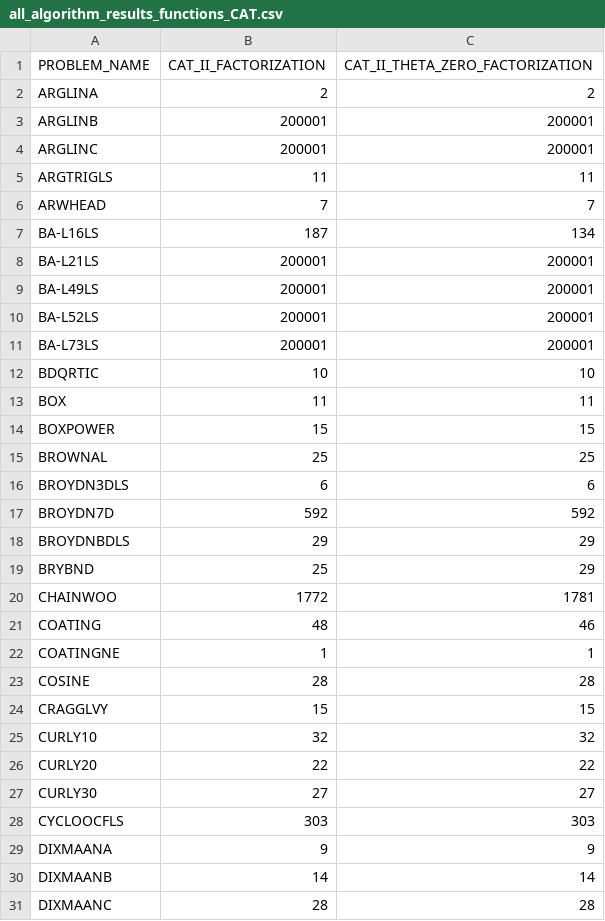
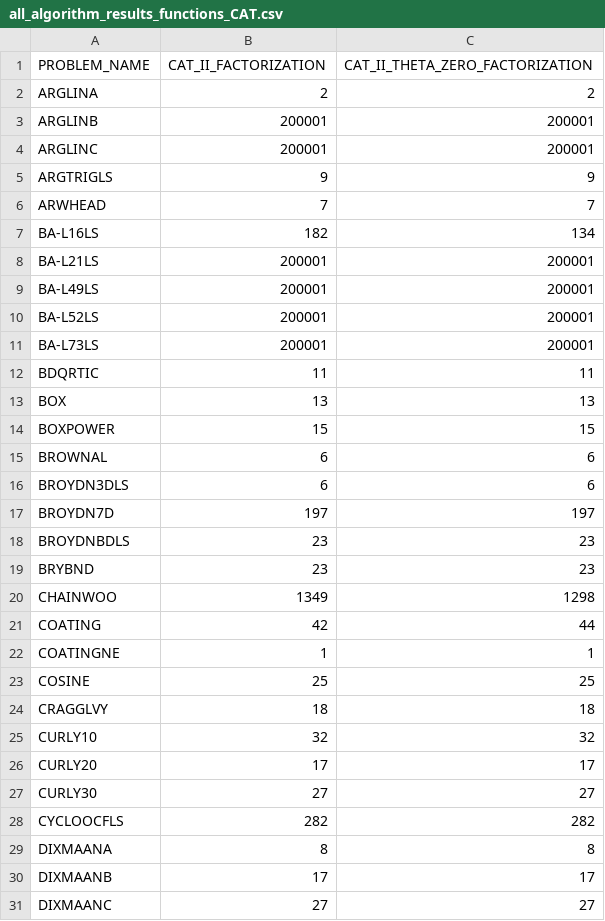
Before and after one commit to fadihamad94/CATrustRegionMethod.jl, a CSV file: results/cutest/all_algorithm_results_functions_CAT.csv, drawn as a sheet; only a part is shown; the diff covers the shown part only.

```diff
--- a/results/cutest/all_algorithm_results_functions_CAT.csv
+++ b/results/cutest/all_algorithm_results_functions_CAT.csv
@@ -4,5 +4,5 @@ ARGLINB,200001,200001
 ARGLINC,200001,200001
-ARGTRIGLS,11,11
+ARGTRIGLS,9,9
 ARWHEAD,7,7
-BA-L16LS,187,134
+BA-L16LS,182,134
 BA-L21LS,200001,200001
@@ -11,21 +11,21 @@ BA-L52LS,200001,200001
 BA-L73LS,200001,200001
-BDQRTIC,10,10
-BOX,11,11
+BDQRTIC,11,11
+BOX,13,13
 BOXPOWER,15,15
-BROWNAL,25,25
+BROWNAL,6,6
 BROYDN3DLS,6,6
-BROYDN7D,592,592
-BROYDNBDLS,29,29
-BRYBND,25,29
-CHAINWOO,1772,1781
-COATING,48,46
+BROYDN7D,197,197
+BROYDNBDLS,23,23
+BRYBND,23,23
+CHAINWOO,1349,1298
+COATING,42,44
 COATINGNE,1,1
-COSINE,28,28
-CRAGGLVY,15,15
+COSINE,25,25
+CRAGGLVY,18,18
 CURLY10,32,32
-CURLY20,22,22
+CURLY20,17,17
 CURLY30,27,27
-CYCLOOCFLS,303,303
-DIXMAANA,9,9
-DIXMAANB,14,14
-DIXMAANC,28,28
+CYCLOOCFLS,282,282
+DIXMAANA,8,8
+DIXMAANB,17,17
+DIXMAANC,27,27
```
Also changed, not shown: 118 edited cells elsewhere in this file, results/cutest/CAT_II/table_cutest_CAT_II.csv, results/cutest/CAT_II_THETA_ZERO/table_cutest_CAT_II_THETA_ZERO.csv, 16 other files.
